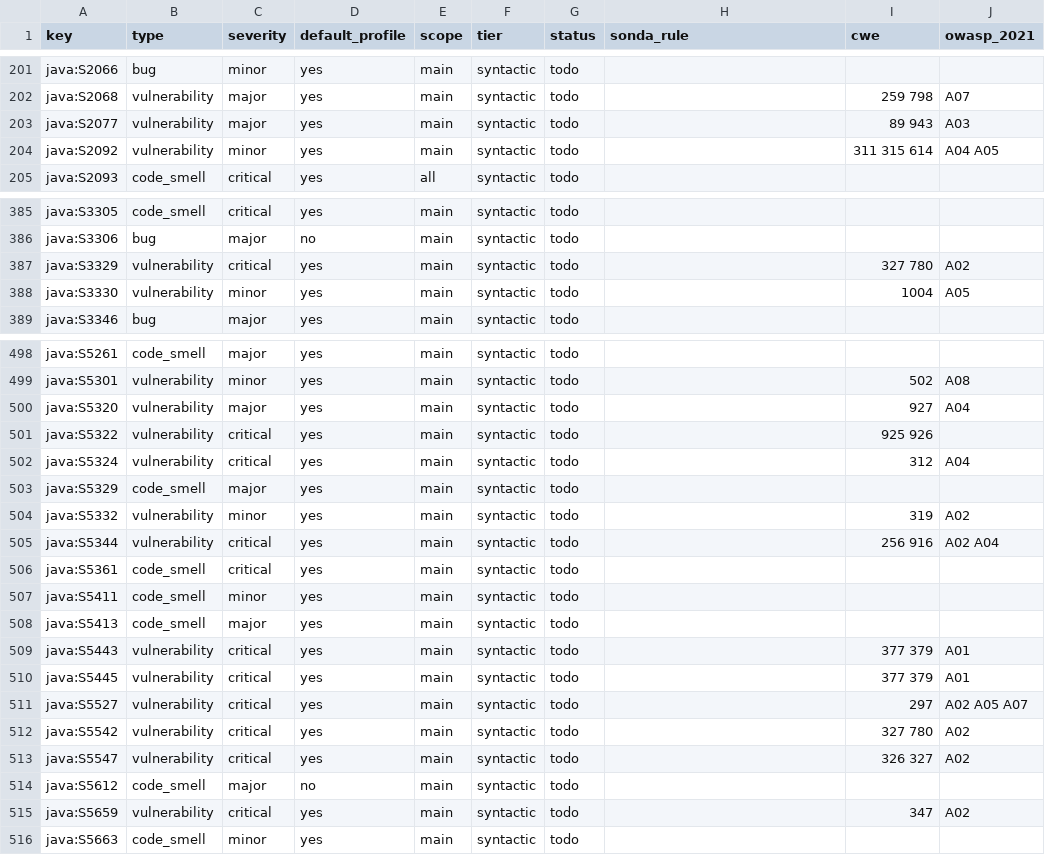
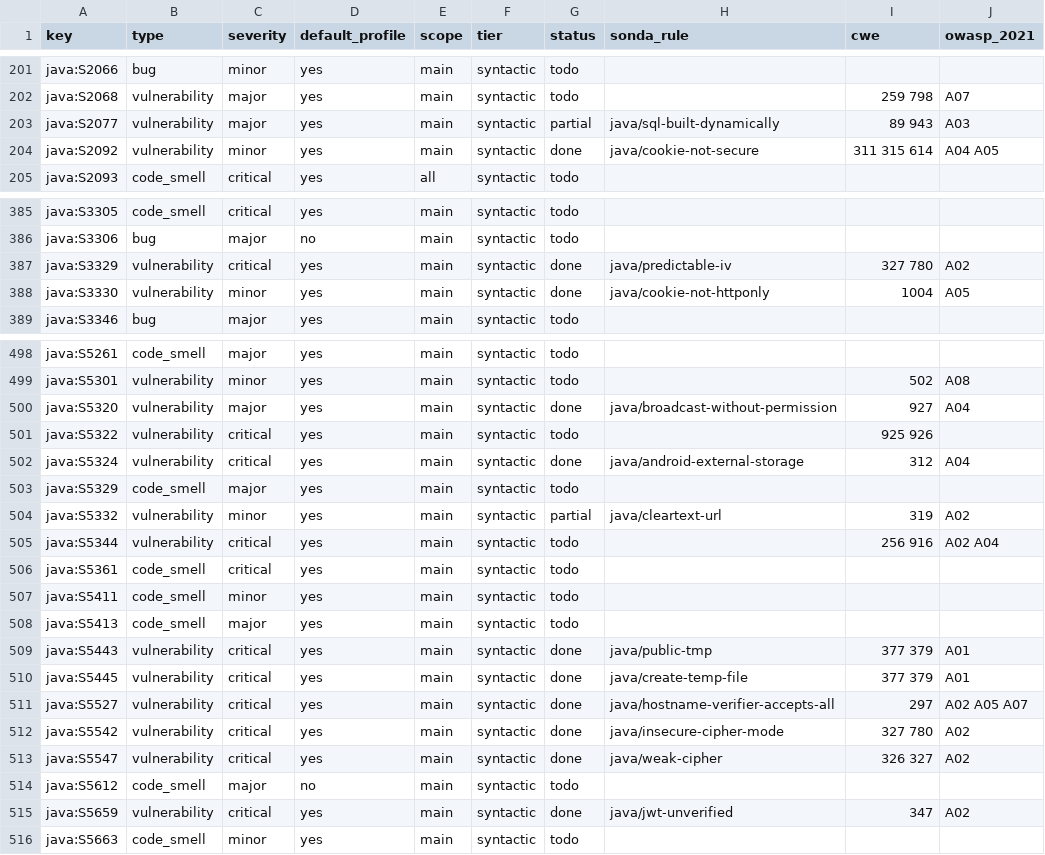
Before and after one commit to lvaoliveira/sonda, a CSV file: docs/sonar-parity/java.csv, drawn as a sheet; only a part is shown, gaps mark what is left out; the diff covers the shown part only.

Commit message:
feat: 32 Java security rules in the SonarQube parity effort (batch 6)
SQL built from strings, cookie flags, trust managers and hostname verifiers
that accept everything, weak hashes, ciphers, modes, TLS versions and key
sizes, unverified JWTs, disabled CSRF and session-fixation protection, CORS,
hard-coded credentials, world-accessible permissions and temp files, weak
random numbers, clear-text URLs, PATH-resolved commands, Jackson default
typing, and a few Spring and Android checks.

Run over Apache Commons Lang and Spring PetClinic: two hits were false
positives and are fixed (a property-key constant named *_PASSWORD, and a
class-level @RequestMapping that is only a path prefix). The same
property-key guard now applies to the Python credential rule.

```diff
--- a/docs/sonar-parity/java.csv
+++ b/docs/sonar-parity/java.csv
@@ -202,4 +202,4 @@ java:S2066,bug,minor,yes,main,syntactic,todo,,,
 java:S2068,vulnerability,major,yes,main,syntactic,todo,,259 798,A07
-java:S2077,vulnerability,major,yes,main,syntactic,todo,,89 943,A03
-java:S2092,vulnerability,minor,yes,main,syntactic,todo,,311 315 614,A04 A05
+java:S2077,vulnerability,major,yes,main,syntactic,partial,java/sql-built-dynamically,89 943,A03
+java:S2092,vulnerability,minor,yes,main,syntactic,done,java/cookie-not-secure,311 315 614,A04 A05
 java:S2093,code_smell,critical,yes,all,syntactic,todo,,,
@@ -386,4 +386,4 @@ java:S3305,code_smell,critical,yes,main,syntactic,todo,,,
 java:S3306,bug,major,no,main,syntactic,todo,,,
-java:S3329,vulnerability,critical,yes,main,syntactic,todo,,327 780,A02
-java:S3330,vulnerability,minor,yes,main,syntactic,todo,,1004,A05
+java:S3329,vulnerability,critical,yes,main,syntactic,done,java/predictable-iv,327 780,A02
+java:S3330,vulnerability,minor,yes,main,syntactic,done,java/cookie-not-httponly,1004,A05
 java:S3346,bug,major,yes,main,syntactic,todo,,,
@@ -499,7 +499,7 @@ java:S5261,code_smell,major,yes,main,syntactic,todo,,,
 java:S5301,vulnerability,minor,yes,main,syntactic,todo,,502,A08
-java:S5320,vulnerability,major,yes,main,syntactic,todo,,927,A04
+java:S5320,vulnerability,major,yes,main,syntactic,done,java/broadcast-without-permission,927,A04
 java:S5322,vulnerability,critical,yes,main,syntactic,todo,,925 926,
-java:S5324,vulnerability,critical,yes,main,syntactic,todo,,312,A04
+java:S5324,vulnerability,critical,yes,main,syntactic,done,java/android-external-storage,312,A04
 java:S5329,code_smell,major,yes,main,syntactic,todo,,,
-java:S5332,vulnerability,minor,yes,main,syntactic,todo,,319,A02
+java:S5332,vulnerability,minor,yes,main,syntactic,partial,java/cleartext-url,319,A02
 java:S5344,vulnerability,critical,yes,main,syntactic,todo,,256 916,A02 A04
@@ -508,9 +508,9 @@ java:S5411,code_smell,minor,yes,main,syntactic,todo,,,
 java:S5413,code_smell,major,yes,main,syntactic,todo,,,
-java:S5443,vulnerability,critical,yes,main,syntactic,todo,,377 379,A01
-java:S5445,vulnerability,critical,yes,main,syntactic,todo,,377 379,A01
-java:S5527,vulnerability,critical,yes,main,syntactic,todo,,297,A02 A05 A07
-java:S5542,vulnerability,critical,yes,main,syntactic,todo,,327 780,A02
-java:S5547,vulnerability,critical,yes,main,syntactic,todo,,326 327,A02
+java:S5443,vulnerability,critical,yes,main,syntactic,done,java/public-tmp,377 379,A01
+java:S5445,vulnerability,critical,yes,main,syntactic,done,java/create-temp-file,377 379,A01
+java:S5527,vulnerability,critical,yes,main,syntactic,done,java/hostname-verifier-accepts-all,297,A02 A05 A07
+java:S5542,vulnerability,critical,yes,main,syntactic,done,java/insecure-cipher-mode,327 780,A02
+java:S5547,vulnerability,critical,yes,main,syntactic,done,java/weak-cipher,326 327,A02
 java:S5612,code_smell,major,no,main,syntactic,todo,,,
-java:S5659,vulnerability,critical,yes,main,syntactic,todo,,347,A02
+java:S5659,vulnerability,critical,yes,main,syntactic,done,java/jwt-unverified,347,A02
 java:S5663,code_smell,minor,yes,main,syntactic,todo,,,
```
Also changed, not shown: 37 edited cells elsewhere in this file, 7 other files.
